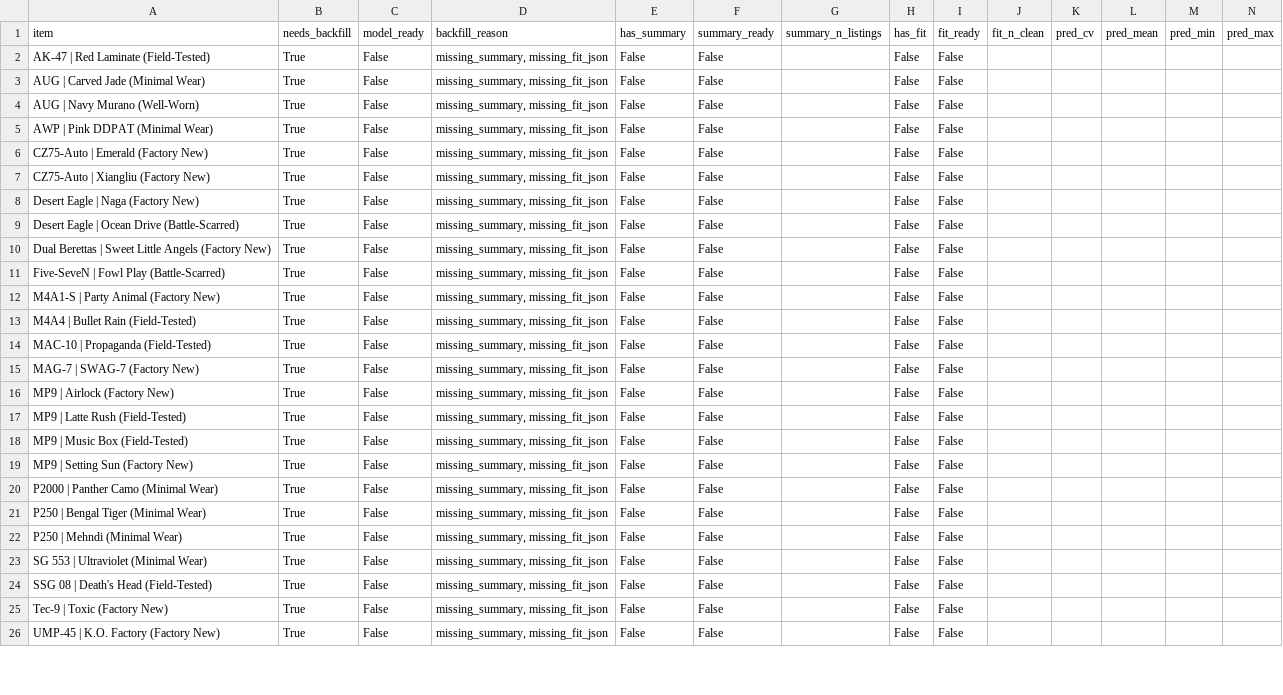
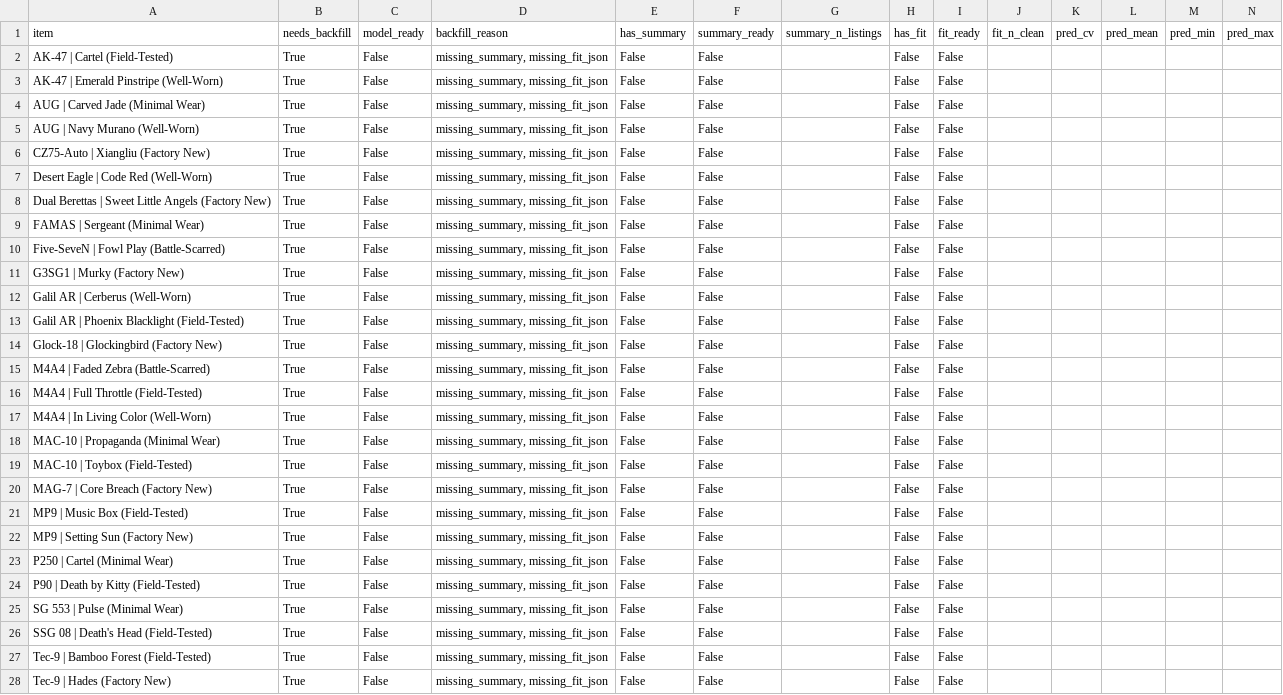
Before and after one commit to romkahaha/cs-skins-monitoring-bot, a CSV file: automation_runtime/model_backfill_queue_latest.csv, drawn as a sheet; only a part is shown; the diff covers the shown part only.

Commit message:
Refresh fitted models and monitoring runtime

```diff
--- a/automation_runtime/model_backfill_queue_latest.csv
+++ b/automation_runtime/model_backfill_queue_latest.csv
@@ -1,26 +1,28 @@
 item,needs_backfill,model_ready,backfill_reason,has_summary,summary_ready,summary_n_listings,has_fit,fit_ready,fit_n_clean,pred_cv,pred_mean,pred_min,pred_max
-AK-47 | Red Laminate (Field-Tested),True,False,"missing_summary, missing_fit_json",False,False,,False,False,,,,,
+AK-47 | Cartel (Field-Tested),True,False,"missing_summary, missing_fit_json",False,False,,False,False,,,,,
+AK-47 | Emerald Pinstripe (Well-Worn),True,False,"missing_summary, missing_fit_json",False,False,,False,False,,,,,
 AUG | Carved Jade (Minimal Wear),True,False,"missing_summary, missing_fit_json",False,False,,False,False,,,,,
 AUG | Navy Murano (Well-Worn),True,False,"missing_summary, missing_fit_json",False,False,,False,False,,,,,
-AWP | Pink DDPAT (Minimal Wear),True,False,"missing_summary, missing_fit_json",False,False,,False,False,,,,,
-CZ75-Auto | Emerald (Factory New),True,False,"missing_summary, missing_fit_json",False,False,,False,False,,,,,
 CZ75-Auto | Xiangliu (Factory New),True,False,"missing_summary, missing_fit_json",False,False,,False,False,,,,,
-Desert Eagle | Naga (Factory New),True,False,"missing_summary, missing_fit_json",False,False,,False,False,,,,,
-Desert Eagle | Ocean Drive (Battle-Scarred),True,False,"missing_summary, missing_fit_json",False,False,,False,False,,,,,
+Desert Eagle | Code Red (Well-Worn),True,False,"missing_summary, missing_fit_json",False,False,,False,False,,,,,
 Dual Berettas | Sweet Little Angels (Factory New),True,False,"missing_summary, missing_fit_json",False,False,,False,False,,,,,
+FAMAS | Sergeant (Minimal Wear),True,False,"missing_summary, missing_fit_json",False,False,,False,False,,,,,
 Five-SeveN | Fowl Play (Battle-Scarred),True,False,"missing_summary, missing_fit_json",False,False,,False,False,,,,,
-M4A1-S | Party Animal (Factory New),True,False,"missing_summary, missing_fit_json",False,False,,False,False,,,,,
-M4A4 | Bullet Rain (Field-Tested),True,False,"missing_summary, missing_fit_json",False,False,,False,False,,,,,
-MAC-10 | Propaganda (Field-Tested),True,False,"missing_summary, missing_fit_json",False,False,,False,False,,,,,
-MAG-7 | SWAG-7 (Factory New),True,False,"missing_summary, missing_fit_json",False,False,,False,False,,,,,
-MP9 | Airlock (Factory New),True,False,"missing_summary, missing_fit_json",False,False,,False,False,,,,,
-MP9 | Latte Rush (Field-Tested),True,False,"missing_summary, missing_fit_json",False,False,,False,False,,,,,
+G3SG1 | Murky (Factory New),True,False,"missing_summary, missing_fit_json",False,False,,False,False,,,,,
+Galil AR | Cerberus (Well-Worn),True,False,"missing_summary, missing_fit_json",False,False,,False,False,,,,,
+Galil AR | Phoenix Blacklight (Field-Tested),True,False,"missing_summary, missing_fit_json",False,False,,False,False,,,,,
+Glock-18 | Glockingbird (Factory New),True,False,"missing_summary, missing_fit_json",False,False,,False,False,,,,,
+M4A4 | Faded Zebra (Battle-Scarred),True,False,"missing_summary, missing_fit_json",False,False,,False,False,,,,,
+M4A4 | Full Throttle (Field-Tested),True,False,"missing_summary, missing_fit_json",False,False,,False,False,,,,,
+M4A4 | In Living Color (Well-Worn),True,False,"missing_summary, missing_fit_json",False,False,,False,False,,,,,
+MAC-10 | Propaganda (Minimal Wear),True,False,"missing_summary, missing_fit_json",False,False,,False,False,,,,,
+MAC-10 | Toybox (Field-Tested),True,False,"missing_summary, missing_fit_json",False,False,,False,False,,,,,
+MAG-7 | Core Breach (Factory New),True,False,"missing_summary, missing_fit_json",False,False,,False,False,,,,,
 MP9 | Music Box (Field-Tested),True,False,"missing_summary, missing_fit_json",False,False,,False,False,,,,,
 MP9 | Setting Sun (Factory New),True,False,"missing_summary, missing_fit_json",False,False,,False,False,,,,,
-P2000 | Panther Camo (Minimal Wear),True,False,"missing_summary, missing_fit_json",False,False,,False,False,,,,,
-P250 | Bengal Tiger (Minimal Wear),True,False,"missing_summary, missing_fit_json",False,False,,False,False,,,,,
-P250 | Mehndi (Minimal Wear),True,False,"missing_summary, missing_fit_json",False,False,,False,False,,,,,
-SG 553 | Ultraviolet (Minimal Wear),True,False,"missing_summary, missing_fit_json",False,False,,False,False,,,,,
+P250 | Cartel (Minimal Wear),True,False,"missing_summary, missing_fit_json",False,False,,False,False,,,,,
+P90 | Death by Kitty (Field-Tested),True,False,"missing_summary, missing_fit_json",False,False,,False,False,,,,,
+SG 553 | Pulse (Minimal Wear),True,False,"missing_summary, missing_fit_json",False,False,,False,False,,,,,
 SSG 08 | Death's Head (Field-Tested),True,False,"missing_summary, missing_fit_json",False,False,,False,False,,,,,
-Tec-9 | Toxic (Factory New),True,False,"missing_summary, missing_fit_json",False,False,,False,False,,,,,
-UMP-45 | K.O. Factory (Factory New),True,False,"missing_summary, missing_fit_json",False,False,,False,False,,,,,
+Tec-9 | Bamboo Forest (Field-Tested),True,False,"missing_summary, missing_fit_json",False,False,,False,False,,,,,
+Tec-9 | Hades (Factory New),True,False,"missing_summary, missing_fit_json",False,False,,False,False,,,,,
```
Also changed, not shown: 1 edited cell elsewhere in this file, 20 other files.
